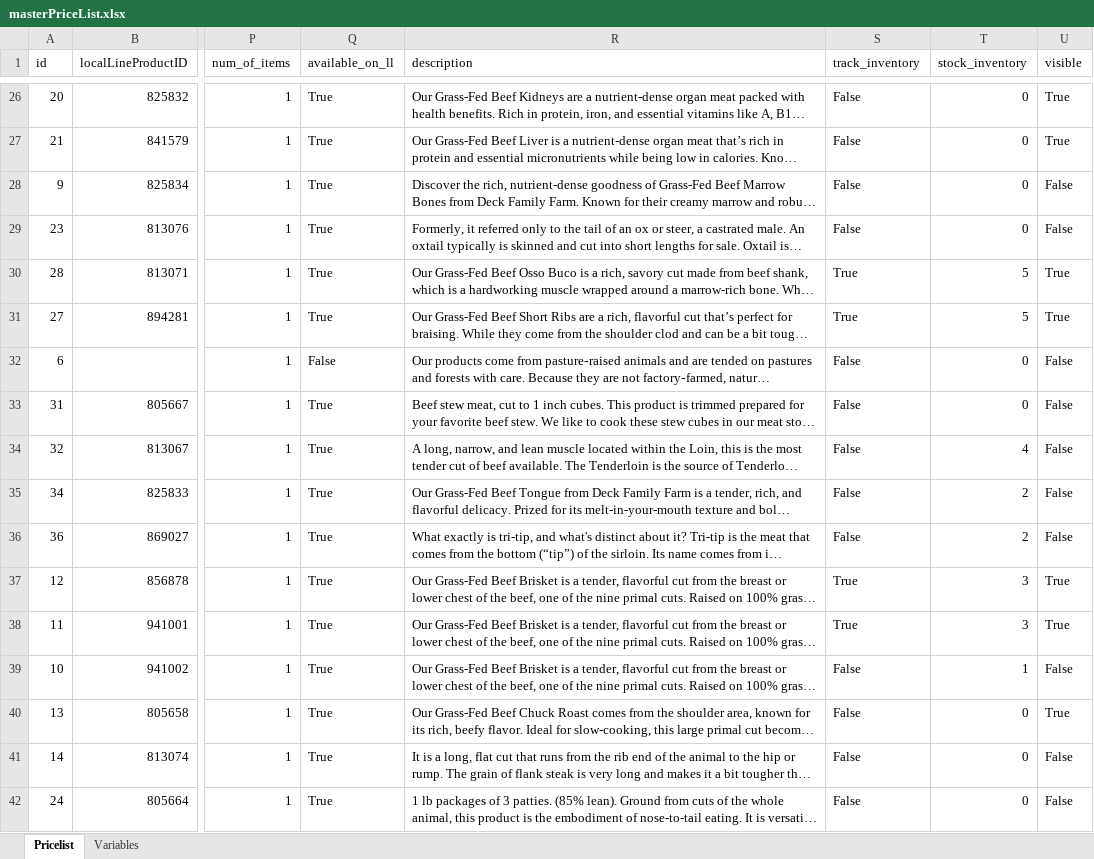
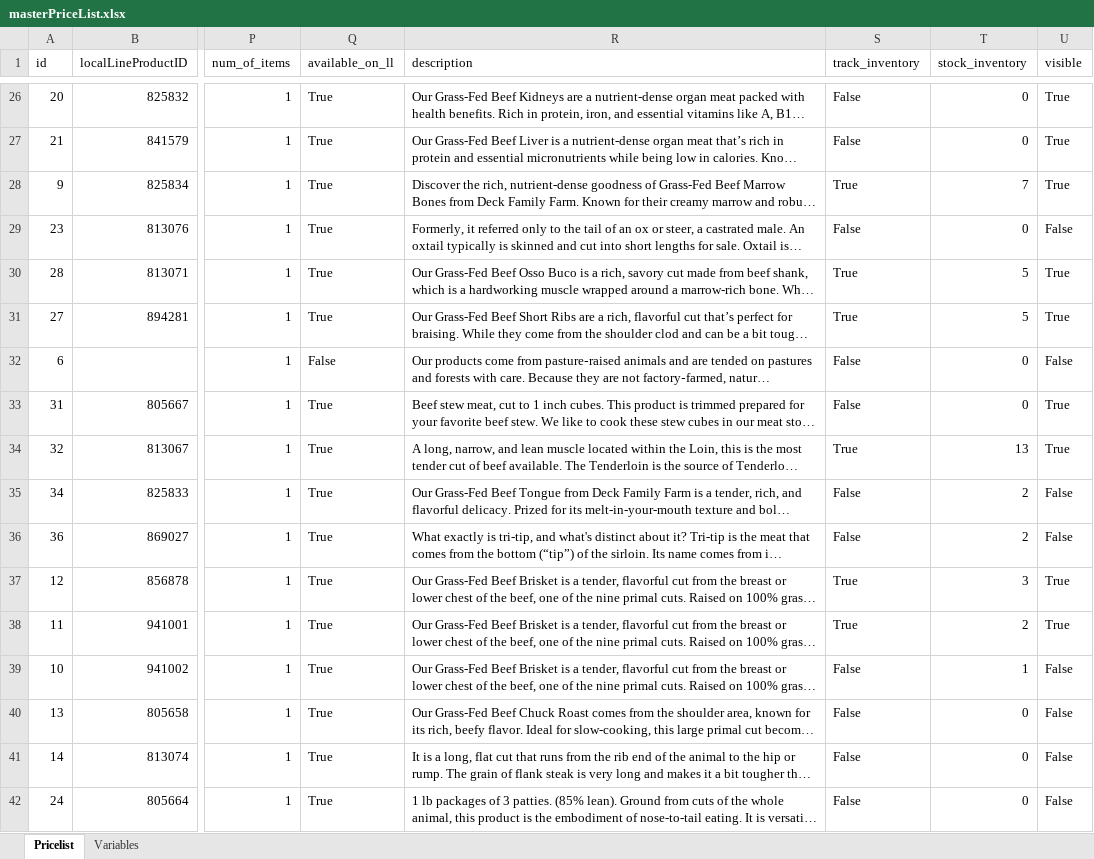
Before and after one commit to deckfamilyfarm/killdeer, an Excel workbook: docs/masterPriceList.xlsx, sheet Pricelist, drawn as a sheet; only a part is shown, gaps mark what is left out; long unchanged cells end in …; values as stored, in another font and other column widths than the file's, no borders; the diff covers the shown part only; the diff names each change by its address in the sheet, - before the commit and + after, or states it on an @@ line.

Commit message:
Updating masterPriceList

```diff
--- a/docs/masterPriceList.xlsx (sheet Pricelist)
+++ b/docs/masterPriceList.xlsx (sheet Pricelist)
-S28 (track_inventory): False
+S28 (track_inventory): True
-T28 (stock_inventory): 0
+T28 (stock_inventory): 7
-U28 (visible): False
+U28 (visible): True
-U33:U34 (visible): False
+U33:U34 (visible): True
-S34 (track_inventory): False
+S34 (track_inventory): True
-T34 (stock_inventory): 4
+T34 (stock_inventory): 13
-T38 (stock_inventory): 3
+T38 (stock_inventory): 2
-U40 (visible): True
+U40 (visible): False
```
Also changed, not shown: 23 edited cells elsewhere in this sheet.
